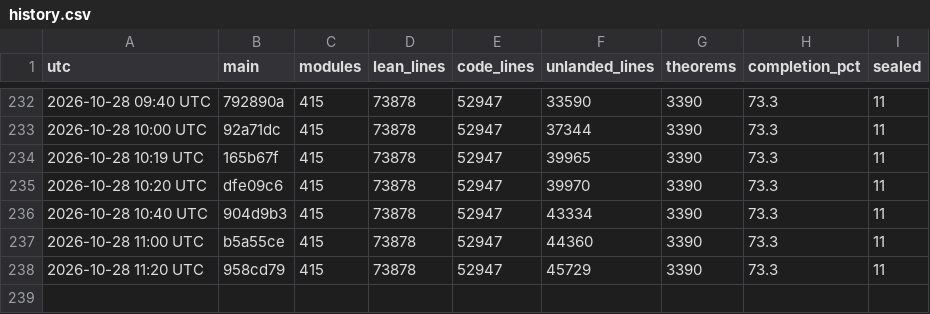
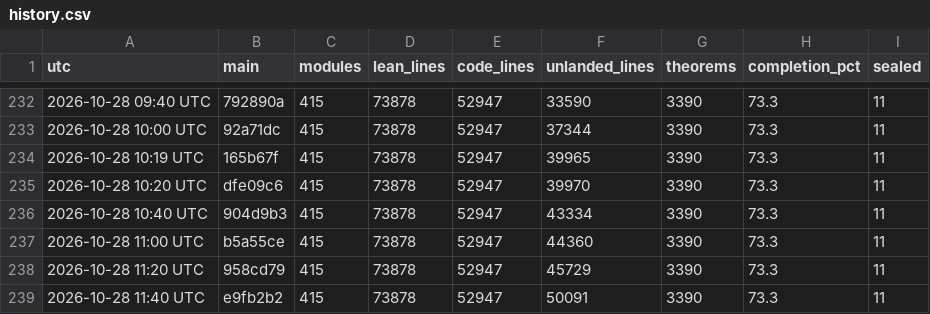
Before and after one commit to scottnarmstrong/KAM-dev, a CSV file: docs/campaign/history.csv, drawn as a sheet; only a part is shown, gaps mark what is left out; the diff names each change by its address in the sheet, - before the commit and + after, or states it on an @@ line.

```diff
--- a/docs/campaign/history.csv
+++ b/docs/campaign/history.csv
+row 239: 2026-10-28 11:40 UTC | e9fb2b2 | 415 | 73878 | 52947 | 50091 | 3390 | 73.3 | 11
```
Also changed, not shown: 1 other file.
